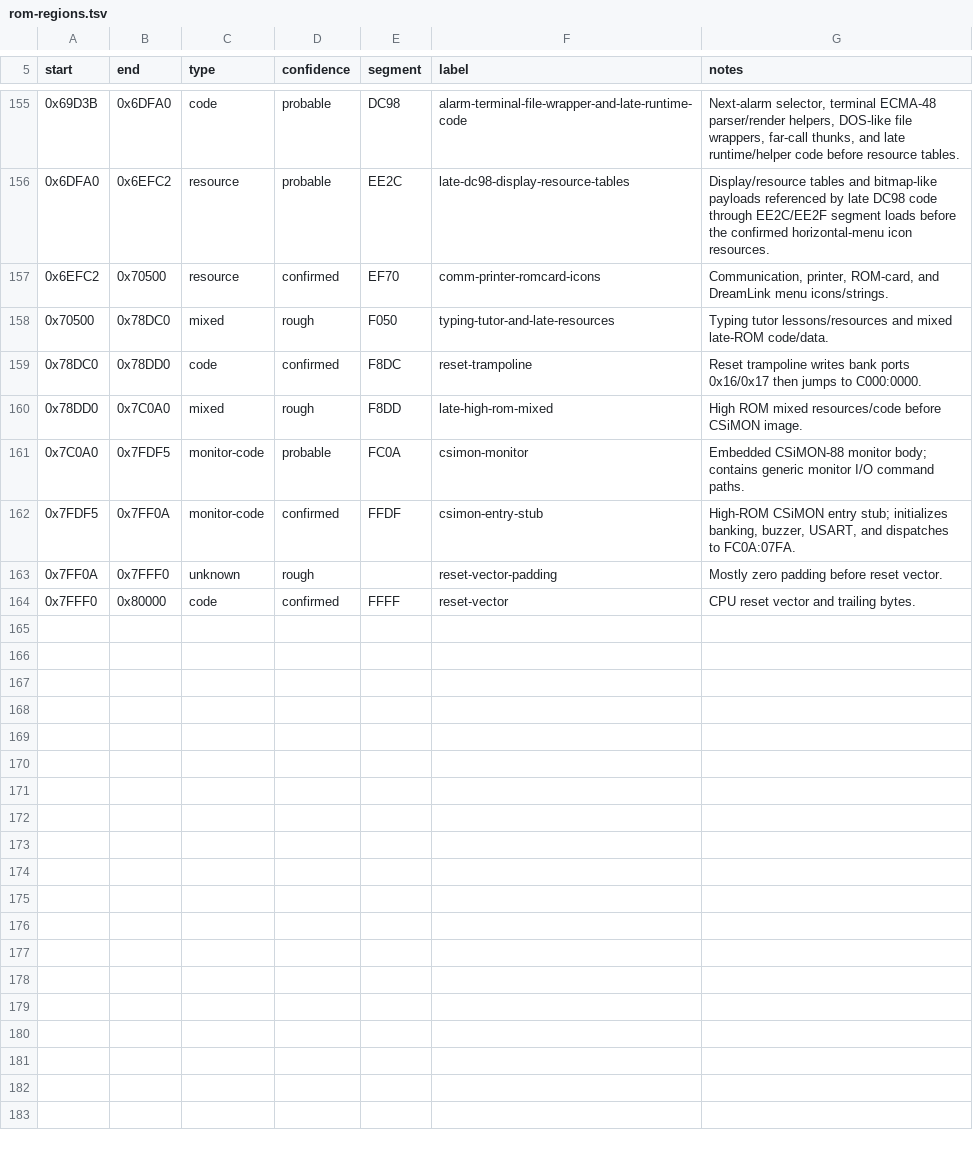
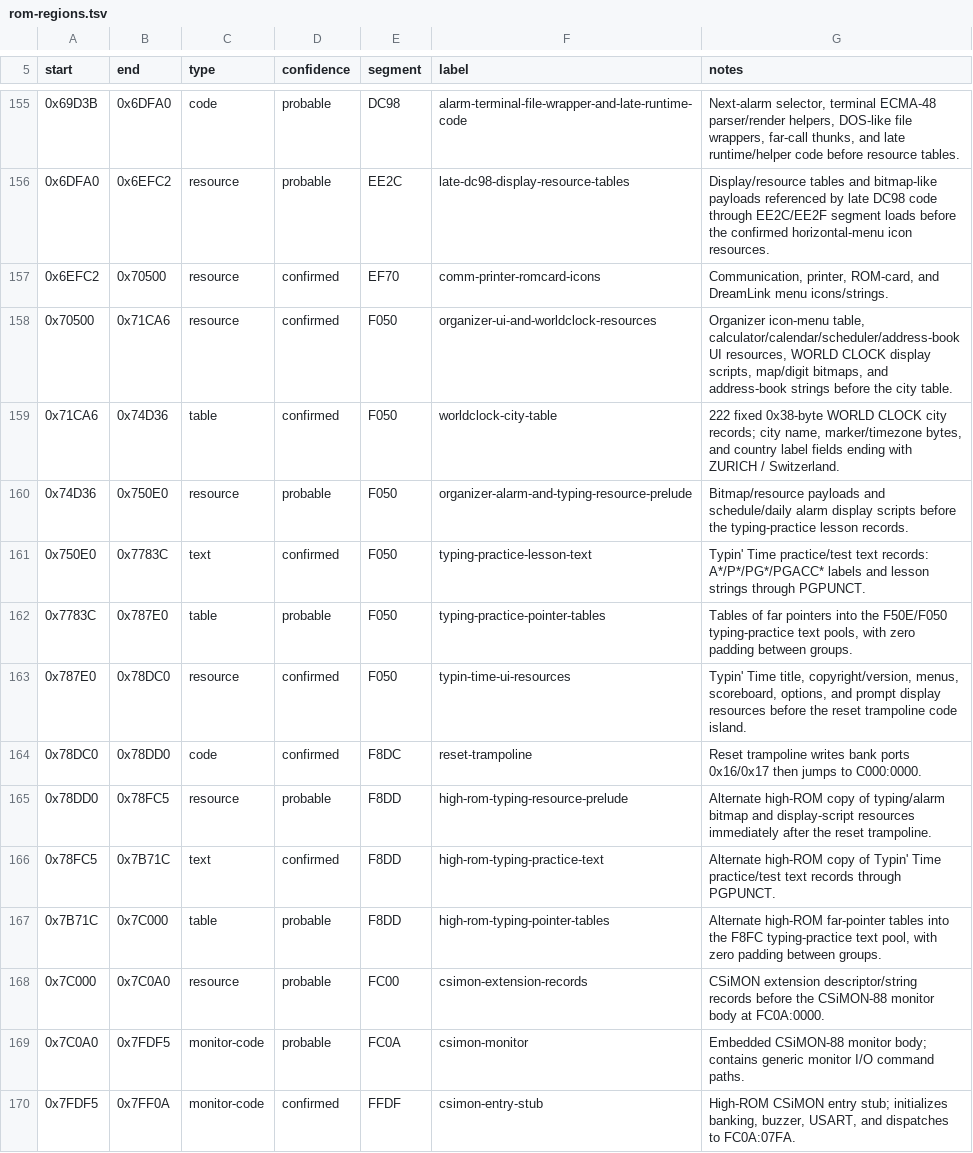
Before and after one commit to RealDeuce/dreamwriter, a TSV file: docs/rom-regions.tsv, drawn as a sheet; only a part is shown, gaps mark what is left out; the shorter side is filled out with more unchanged rows.

Commit message:
Split late ROM typing resources

```diff
--- a/docs/rom-regions.tsv
+++ b/docs/rom-regions.tsv
@@ -157,5 +157,13 @@ start	end	type	confidence	segment	label	notes
 0x6EFC2	0x70500	resource	confirmed	EF70	comm-printer-romcard-icons	Communication, printer, ROM-card, and DreamLink menu icons/strings.
-0x70500	0x78DC0	mixed	rough	F050	typing-tutor-and-late-resources	Typing tutor lessons/resources and mixed late-ROM code/data.
+0x70500	0x71CA6	resource	confirmed	F050	organizer-ui-and-worldclock-resources	Organizer icon-menu table, calculator/calendar/scheduler/address-book UI resources, WORLD CLOCK display scripts, map/digit bitmaps, and address-book strings before the city table.
+0x71CA6	0x74D36	table	confirmed	F050	worldclock-city-table	222 fixed 0x38-byte WORLD CLOCK city records; city name, marker/timezone bytes, and country label fields ending with ZURICH / Switzerland.
+0x74D36	0x750E0	resource	probable	F050	organizer-alarm-and-typing-resource-prelude	Bitmap/resource payloads and schedule/daily alarm display scripts before the typing-practice lesson records.
+0x750E0	0x7783C	text	confirmed	F050	typing-practice-lesson-text	Typin' Time practice/test text records: A*/P*/PG*/PGACC* labels and lesson strings through PGPUNCT.
+0x7783C	0x787E0	table	probable	F050	typing-practice-pointer-tables	Tables of far pointers into the F50E/F050 typing-practice text pools, with zero padding between groups.
+0x787E0	0x78DC0	resource	confirmed	F050	typin-time-ui-resources	Typin' Time title, copyright/version, menus, scoreboard, options, and prompt display resources before the reset trampoline code island.
 0x78DC0	0x78DD0	code	confirmed	F8DC	reset-trampoline	Reset trampoline writes bank ports 0x16/0x17 then jumps to C000:0000.
-0x78DD0	0x7C0A0	mixed	rough	F8DD	late-high-rom-mixed	High ROM mixed resources/code before CSiMON image.
+0x78DD0	0x78FC5	resource	probable	F8DD	high-rom-typing-resource-prelude	Alternate high-ROM copy of typing/alarm bitmap and display-script resources immediately after the reset trampoline.
+0x78FC5	0x7B71C	text	confirmed	F8DD	high-rom-typing-practice-text	Alternate high-ROM copy of Typin' Time practice/test text records through PGPUNCT.
+0x7B71C	0x7C000	table	probable	F8DD	high-rom-typing-pointer-tables	Alternate high-ROM far-pointer tables into the F8FC typing-practice text pool, with zero padding between groups.
+0x7C000	0x7C0A0	resource	probable	FC00	csimon-extension-records	CSiMON extension descriptor/string records before the CSiMON-88 monitor body at FC0A:0000.
 0x7C0A0	0x7FDF5	monitor-code	probable	FC0A	csimon-monitor	Embedded CSiMON-88 monitor body; contains generic monitor I/O command paths.
```
Also changed, not shown: 1 other file.
